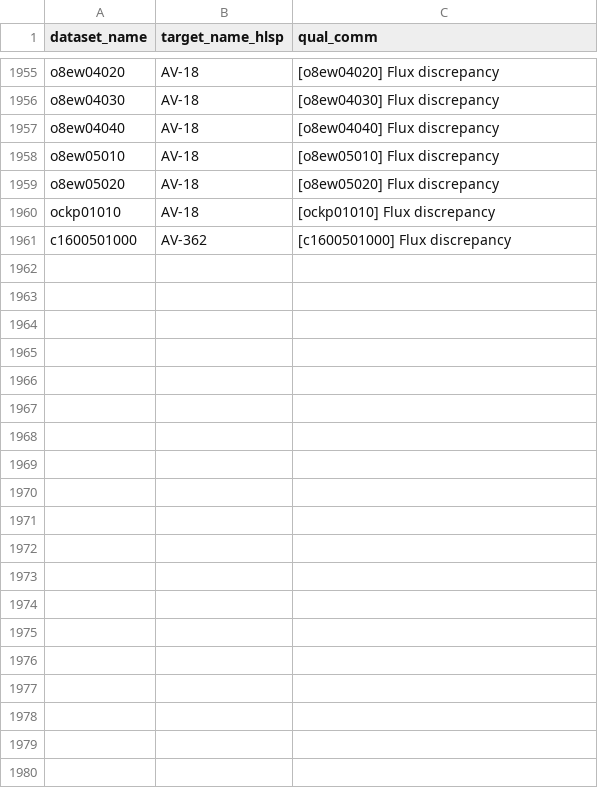
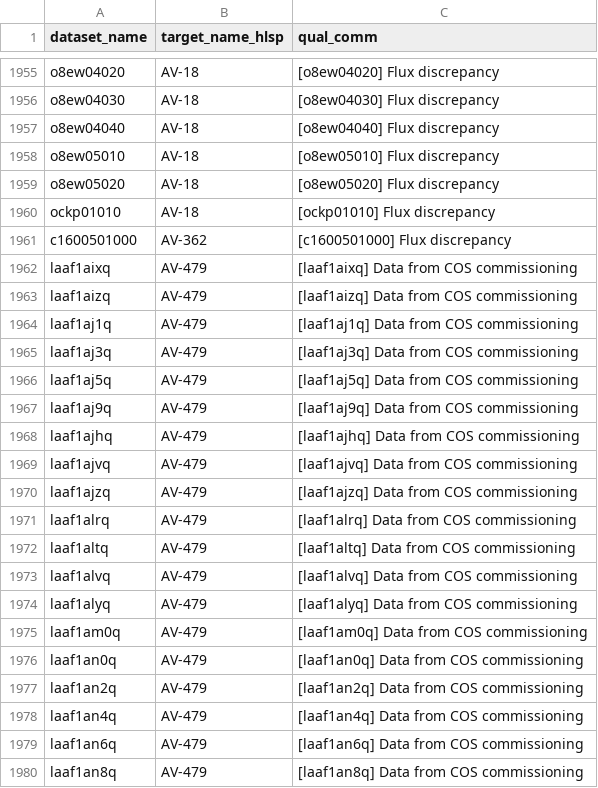
Before and after one commit to spacetelescope/ullyses-utils, a CSV file: src/ullyses_utils/data/calibration_metadata/ullyses_quality_comments.csv, drawn as a sheet; only a part is shown, gaps mark what is left out; the diff names each change by its address in the sheet, - before the commit and + after, or states it on an @@ line.

Commit message:
Adding comming about smov data

```diff
--- a/src/ullyses_utils/data/calibration_metadata/ullyses_quality_comments.csv
+++ b/src/ullyses_utils/data/calibration_metadata/ullyses_quality_comments.csv
+row 1962: laaf1aixq | AV-479 | [laaf1aixq] Data from COS commissioning
+row 1963: laaf1aizq | AV-479 | [laaf1aizq] Data from COS commissioning
+row 1964: laaf1aj1q | AV-479 | [laaf1aj1q] Data from COS commissioning
+row 1965: laaf1aj3q | AV-479 | [laaf1aj3q] Data from COS commissioning
+row 1966: laaf1aj5q | AV-479 | [laaf1aj5q] Data from COS commissioning
+row 1967: laaf1aj9q | AV-479 | [laaf1aj9q] Data from COS commissioning
+row 1968: laaf1ajhq | AV-479 | [laaf1ajhq] Data from COS commissioning
+row 1969: laaf1ajvq | AV-479 | [laaf1ajvq] Data from COS commissioning
+row 1970: laaf1ajzq | AV-479 | [laaf1ajzq] Data from COS commissioning
+row 1971: laaf1alrq | AV-479 | [laaf1alrq] Data from COS commissioning
+row 1972: laaf1altq | AV-479 | [laaf1altq] Data from COS commissioning
+row 1973: laaf1alvq | AV-479 | [laaf1alvq] Data from COS commissioning
+row 1974: laaf1alyq | AV-479 | [laaf1alyq] Data from COS commissioning
+row 1975: laaf1am0q | AV-479 | [laaf1am0q] Data from COS commissioning
+row 1976: laaf1an0q | AV-479 | [laaf1an0q] Data from COS commissioning
+row 1977: laaf1an2q | AV-479 | [laaf1an2q] Data from COS commissioning
+row 1978: laaf1an4q | AV-479 | [laaf1an4q] Data from COS commissioning
+row 1979: laaf1an6q | AV-479 | [laaf1an6q] Data from COS commissioning
+row 1980: laaf1an8q | AV-479 | [laaf1an8q] Data from COS commissioning
```
Also changed, not shown: src/ullyses_utils/data/calibration_metadata/ullyses_calibration_db.csv.
